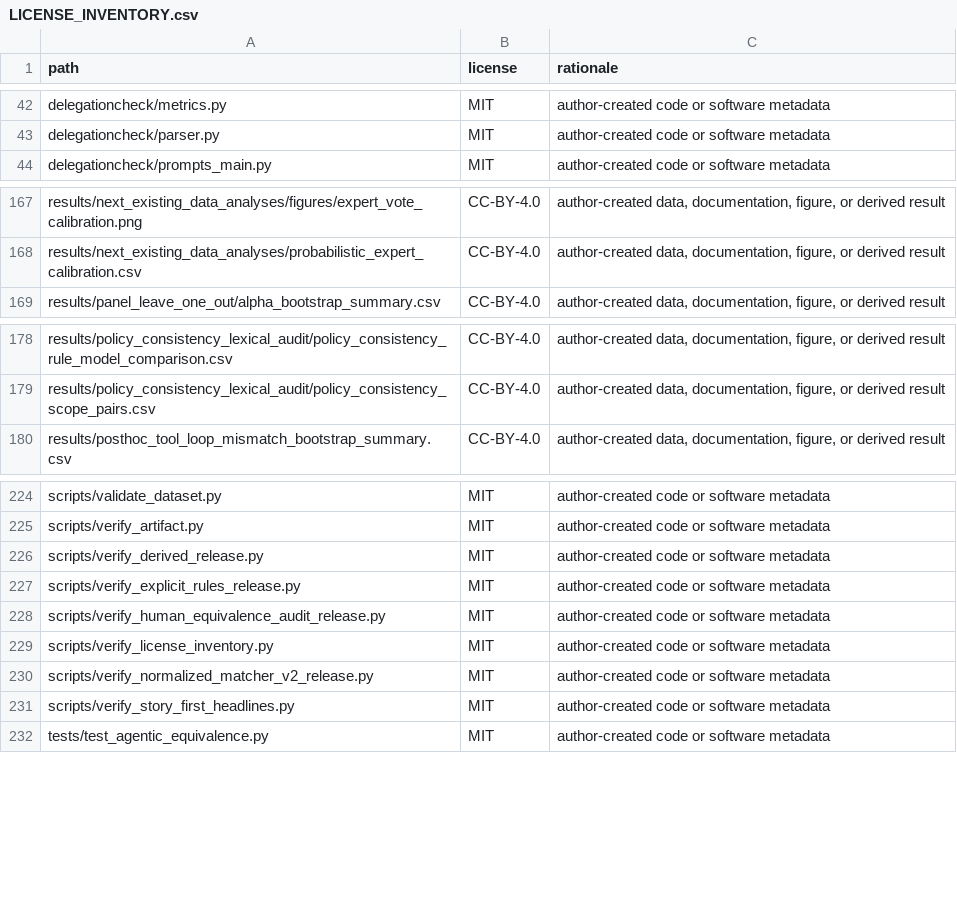
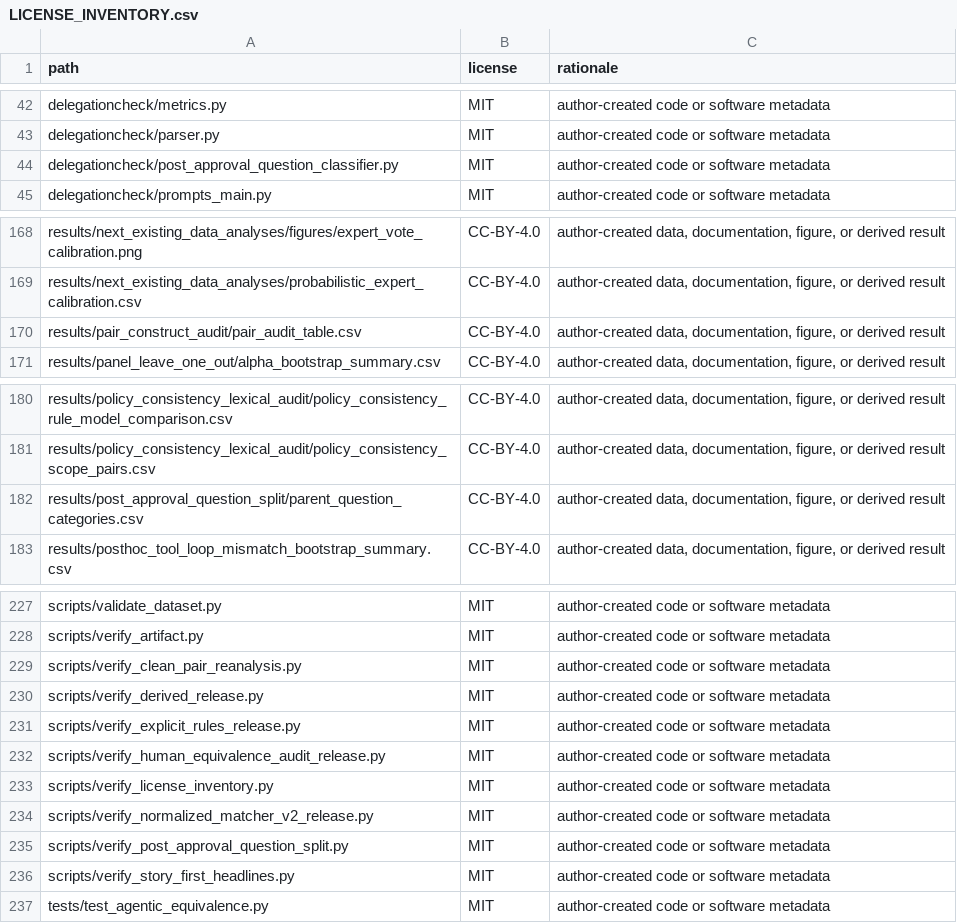
Before and after one commit to PieLord757/delegation-bench, a CSV file: LICENSE_INVENTORY.csv, drawn as a sheet; only a part is shown, gaps mark what is left out; the diff covers the shown part only; the diff names each change by its address in the sheet, - before the commit and + after, or states it on an @@ line.

Commit message:
Add Post-Approval question split and clean-pair re-analysis
Question category per continuation, the pair-by-pair review of the 48
matched pairs, the question classifier rules, and verifiers for both
results.

```diff
--- a/LICENSE_INVENTORY.csv
+++ b/LICENSE_INVENTORY.csv
+row 44: delegationcheck/post_approval_question_classifier.py | MIT | author-created code or software metadata
+row 170: results/pair_construct_audit/pair_audit_table.csv | CC-BY-4.0 | author-created data, documentation, figure, or derived result
+row 182: results/post_approval_question_split/parent_question_categories.csv | CC-BY-4.0 | author-created data, documentation, figure, or derived result
+row 229: scripts/verify_clean_pair_reanalysis.py | MIT | author-created code or software metadata
+row 235: scripts/verify_post_approval_question_split.py | MIT | author-created code or software metadata
```
Also changed, not shown: 1 added row elsewhere in this file, 10 other files.
